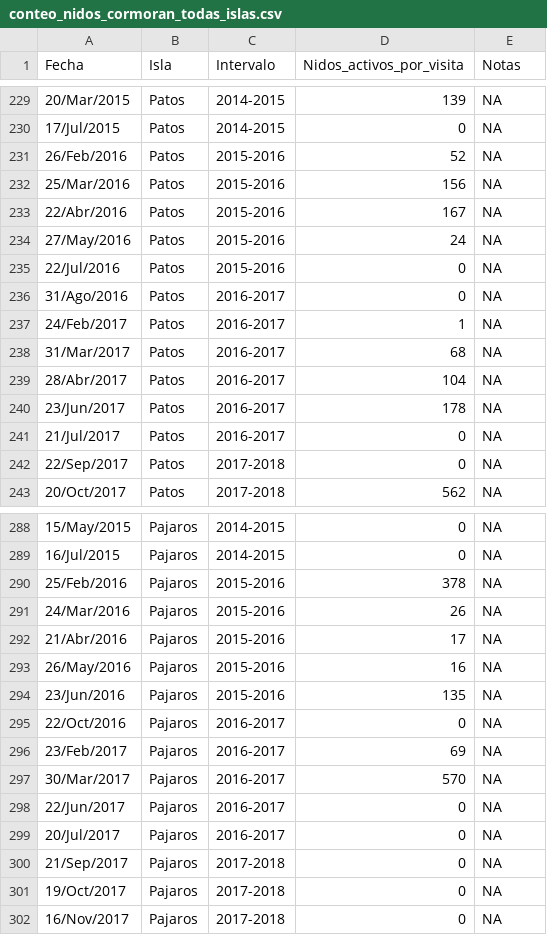
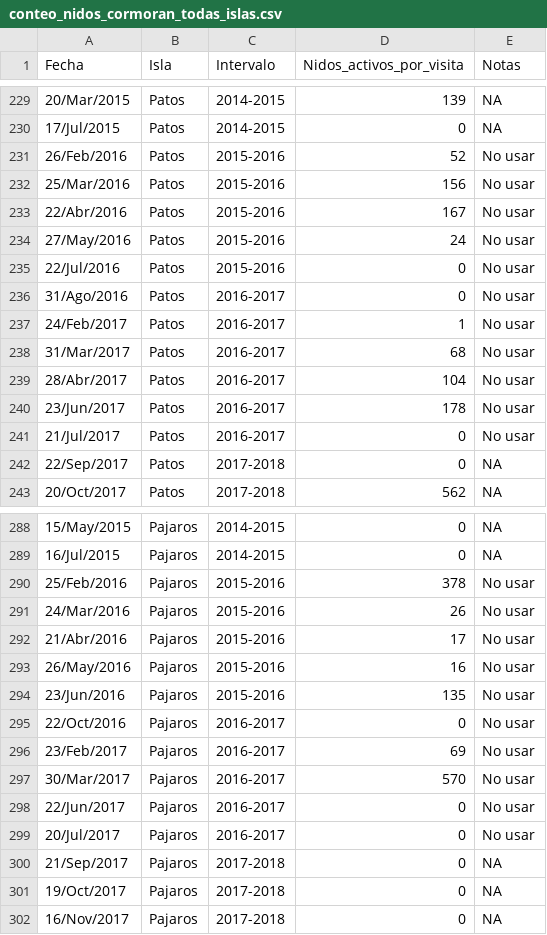
Before and after one commit to IslasGECI/cormorant_population_growth, a CSV file: data/raw/conteo_nidos_cormoran_todas_islas.csv, drawn as a sheet; only a part is shown, gaps mark what is left out; the diff covers the shown part only.

Commit message:
📝 Actualiza datos

```diff
--- a/data/raw/conteo_nidos_cormoran_todas_islas.csv
+++ b/data/raw/conteo_nidos_cormoran_todas_islas.csv
@@ -230,13 +230,13 @@ Fecha,Isla,Intervalo,Nidos_activos_por_visita,Notas
 17/Jul/2015,Patos,2014-2015,0,NA
-26/Feb/2016,Patos,2015-2016,52,NA
-25/Mar/2016,Patos,2015-2016,156,NA
-22/Abr/2016,Patos,2015-2016,167,NA
-27/May/2016,Patos,2015-2016,24,NA
-22/Jul/2016,Patos,2015-2016,0,NA
-31/Ago/2016,Patos,2016-2017,0,NA
-24/Feb/2017,Patos,2016-2017,1,NA
-31/Mar/2017,Patos,2016-2017,68,NA
-28/Abr/2017,Patos,2016-2017,104,NA
-23/Jun/2017,Patos,2016-2017,178,NA
-21/Jul/2017,Patos,2016-2017,0,NA
+26/Feb/2016,Patos,2015-2016,52,No usar
+25/Mar/2016,Patos,2015-2016,156,No usar
+22/Abr/2016,Patos,2015-2016,167,No usar
+27/May/2016,Patos,2015-2016,24,No usar
+22/Jul/2016,Patos,2015-2016,0,No usar
+31/Ago/2016,Patos,2016-2017,0,No usar
+24/Feb/2017,Patos,2016-2017,1,No usar
+31/Mar/2017,Patos,2016-2017,68,No usar
+28/Abr/2017,Patos,2016-2017,104,No usar
+23/Jun/2017,Patos,2016-2017,178,No usar
+21/Jul/2017,Patos,2016-2017,0,No usar
 22/Sep/2017,Patos,2017-2018,0,NA
@@ -289,12 +289,12 @@ Fecha,Isla,Intervalo,Nidos_activos_por_visita,Notas
 16/Jul/2015,Pajaros,2014-2015,0,NA
-25/Feb/2016,Pajaros,2015-2016,378,NA
-24/Mar/2016,Pajaros,2015-2016,26,NA
-21/Abr/2016,Pajaros,2015-2016,17,NA
-26/May/2016,Pajaros,2015-2016,16,NA
-23/Jun/2016,Pajaros,2015-2016,135,NA
-22/Oct/2016,Pajaros,2016-2017,0,NA
-23/Feb/2017,Pajaros,2016-2017,69,NA
-30/Mar/2017,Pajaros,2016-2017,570,NA
-22/Jun/2017,Pajaros,2016-2017,0,NA
-20/Jul/2017,Pajaros,2016-2017,0,NA
+25/Feb/2016,Pajaros,2015-2016,378,No usar
+24/Mar/2016,Pajaros,2015-2016,26,No usar
+21/Abr/2016,Pajaros,2015-2016,17,No usar
+26/May/2016,Pajaros,2015-2016,16,No usar
+23/Jun/2016,Pajaros,2015-2016,135,No usar
+22/Oct/2016,Pajaros,2016-2017,0,No usar
+23/Feb/2017,Pajaros,2016-2017,69,No usar
+30/Mar/2017,Pajaros,2016-2017,570,No usar
+22/Jun/2017,Pajaros,2016-2017,0,No usar
+20/Jul/2017,Pajaros,2016-2017,0,No usar
 21/Sep/2017,Pajaros,2017-2018,0,NA
```
Also changed, not shown: 12 edited cells elsewhere in this file.
